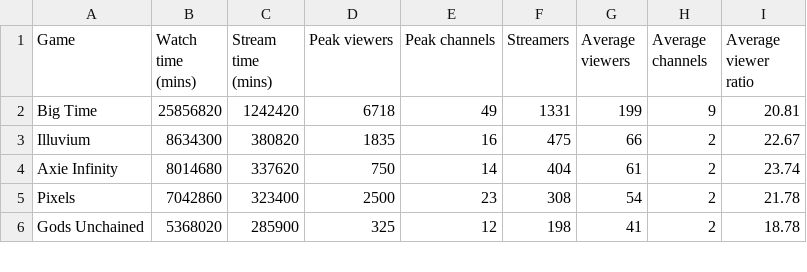
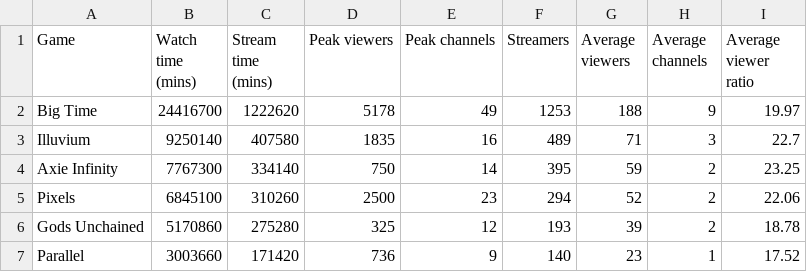
Before and after one commit to Cprogram06/smcp-dashboard, a CSV file: csvs/SOV - Twitch_90_day.csv, drawn as a sheet; only a part is shown; the diff covers the shown part only.

Commit message:
Twitch data update

```diff
--- a/csvs/SOV - Twitch_90_day.csv
+++ b/csvs/SOV - Twitch_90_day.csv
@@ -1,6 +1,7 @@
 Game,Watch time (mins),Stream time (mins),Peak viewers,Peak channels,Streamers,Average viewers,Average channels,Average viewer ratio
-Big Time,25856820,1242420,6718,49,1331,199,9,20.81
-Illuvium,8634300,380820,1835,16,475,66,2,22.67
-Axie Infinity,8014680,337620,750,14,404,61,2,23.74
-Pixels,7042860,323400,2500,23,308,54,2,21.78
-Gods Unchained,5368020,285900,325,12,198,41,2,18.78
+Big Time,24416700,1222620,5178,49,1253,188,9,19.97
+Illuvium,9250140,407580,1835,16,489,71,3,22.7
+Axie Infinity,7767300,334140,750,14,395,59,2,23.25
+Pixels,6845100,310260,2500,23,294,52,2,22.06
+Gods Unchained,5170860,275280,325,12,193,39,2,18.78
+Parallel,3003660,171420,736,9,140,23,1,17.52
```
Also changed, not shown: 2 added rows, 1 removed row and 44 edited cells elsewhere in this file, csvs/SOV - Twitch_SOV.csv, csvs/SOV - Twitch_axie_vs_field.csv.
